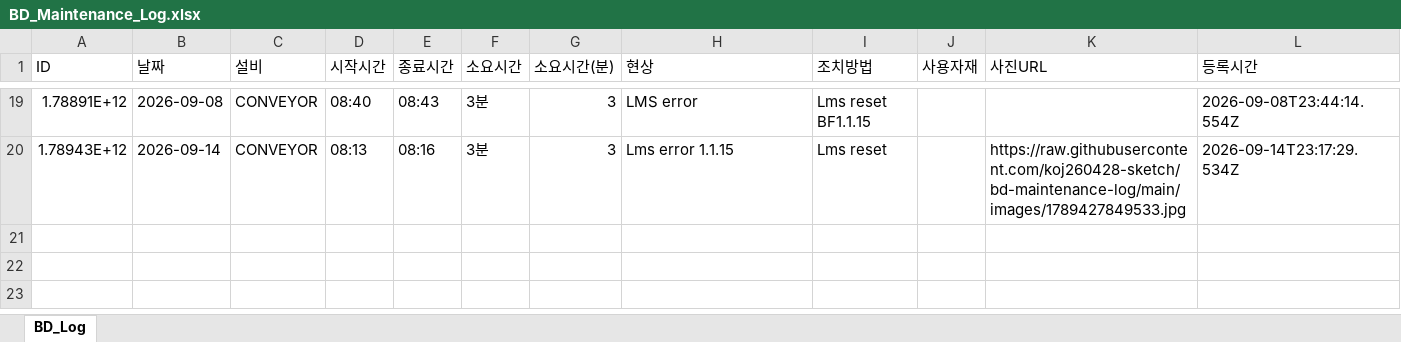
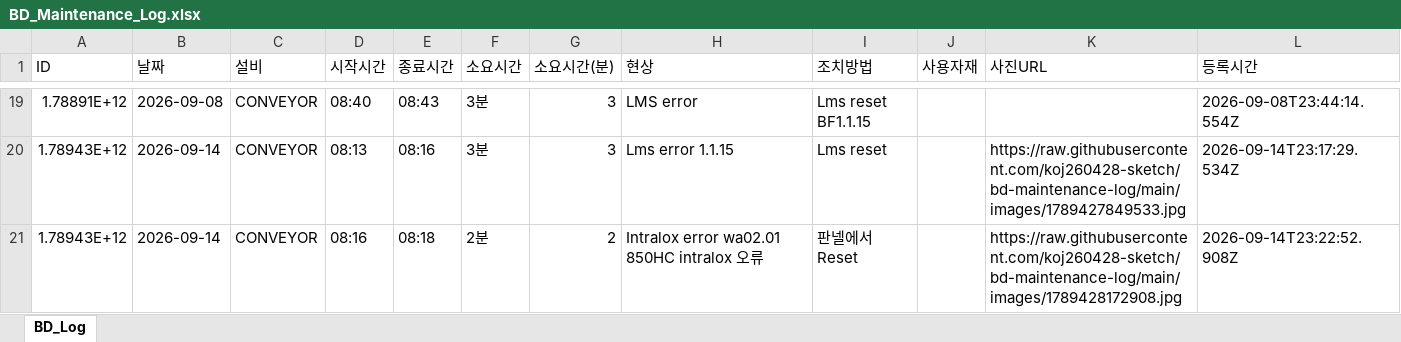
Before and after one commit to koj260428-sketch/bd-maintenance-log, an Excel workbook: data/BD_Maintenance_Log.xlsx, sheet BD_Log, drawn as a sheet; only a part is shown, gaps mark what is left out; values as stored, in another font and other column widths than the file's, no borders; the diff names each change by its address in the sheet, - before the commit and + after, or states it on an @@ line.

Commit message:
[BD Log] 20 records — 2026-09-14T23:22

```diff
--- a/data/BD_Maintenance_Log.xlsx (sheet BD_Log)
+++ b/data/BD_Maintenance_Log.xlsx (sheet BD_Log)
+row 21: 1.78943E+12 | 2026-09-14 | CONVEYOR | 08:16 | 08:18 | 2분 | 2 | Intralox error wa02.01 850HC intralox 오류 | 판넬에서 Reset |  | https://raw.githubusercontent.com/koj260428-sketch/bd-maintenance-log/main/images/1789428172908.jpg | 2026-09-14T23:22:52.908Z
```
